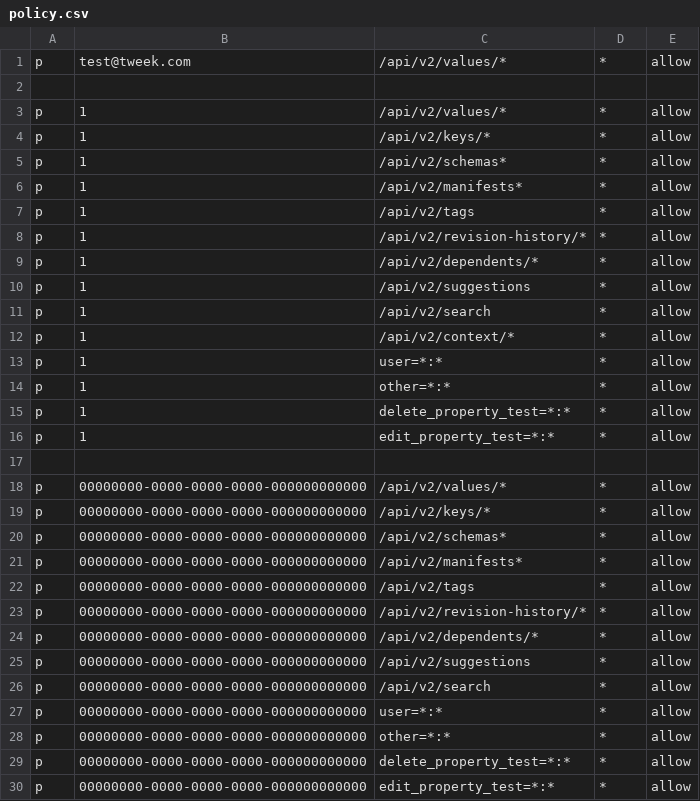
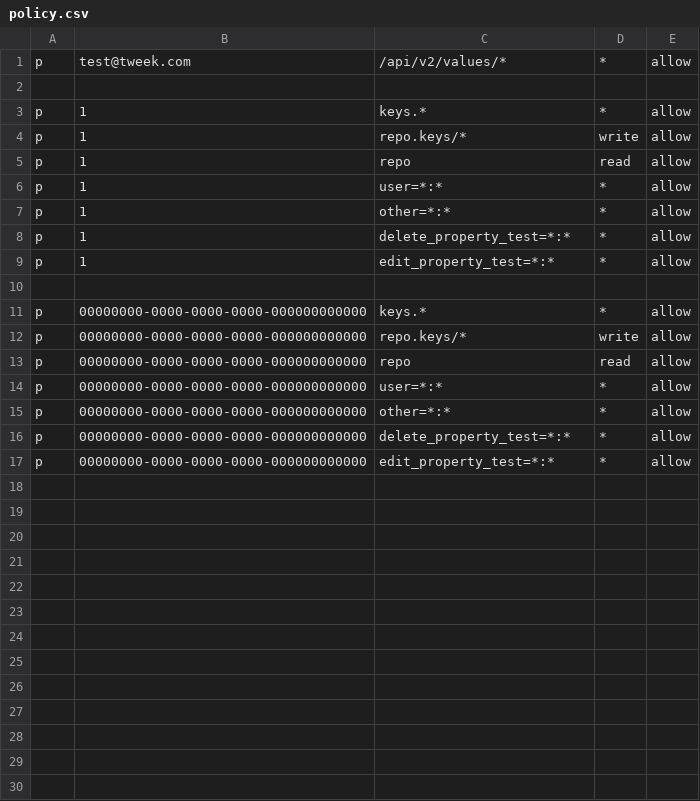
Before and after one commit to Soluto/tweek, a CSV file: services/git-service/BareRepository/source/policy.csv, drawn as a sheet.

```diff
--- a/services/git-service/BareRepository/source/policy.csv
+++ b/services/git-service/BareRepository/source/policy.csv
@@ -2,12 +2,5 @@ p, test@tweek.com, /api/v2/values/*, *, allow
 
-p, 1, /api/v2/values/*, *, allow
-p, 1, /api/v2/keys/*, *, allow
-p, 1, /api/v2/schemas*, *, allow
-p, 1, /api/v2/manifests*, *, allow
-p, 1, /api/v2/tags, *, allow
-p, 1, /api/v2/revision-history/*, *, allow
-p, 1, /api/v2/dependents/*, *, allow
-p, 1, /api/v2/suggestions, *, allow
-p, 1, /api/v2/search, *, allow
-p, 1, /api/v2/context/*, *, allow
+p, 1, keys.*, *, allow
+p, 1, repo.keys/*, write, allow
+p, 1, repo, read, allow
 p, 1, user=*:*, *, allow
@@ -17,11 +10,5 @@ p, 1, edit_property_test=*:*, *, allow
 
-p, 00000000-0000-0000-0000-000000000000, /api/v2/values/*, *, allow
-p, 00000000-0000-0000-0000-000000000000, /api/v2/keys/*, *, allow
-p, 00000000-0000-0000-0000-000000000000, /api/v2/schemas*, *, allow
-p, 00000000-0000-0000-0000-000000000000, /api/v2/manifests*, *, allow
-p, 00000000-0000-0000-0000-000000000000, /api/v2/tags, *, allow
-p, 00000000-0000-0000-0000-000000000000, /api/v2/revision-history/*, *, allow
-p, 00000000-0000-0000-0000-000000000000, /api/v2/dependents/*, *, allow
-p, 00000000-0000-0000-0000-000000000000, /api/v2/suggestions, *, allow
-p, 00000000-0000-0000-0000-000000000000, /api/v2/search, *, allow
+p, 00000000-0000-0000-0000-000000000000, keys.*, *, allow
+p, 00000000-0000-0000-0000-000000000000, repo.keys/*, write, allow
+p, 00000000-0000-0000-0000-000000000000, repo, read, allow
 p, 00000000-0000-0000-0000-000000000000, user=*:*, *, allow
```
Also changed, not shown: services/git-service/BareRepository/tests-source/policy.csv, 4 other files.
